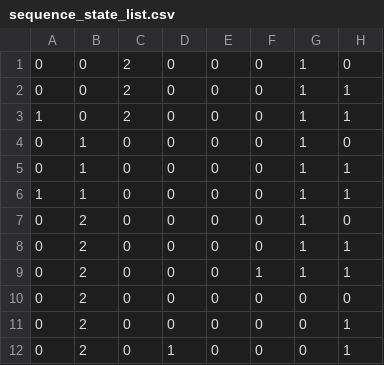
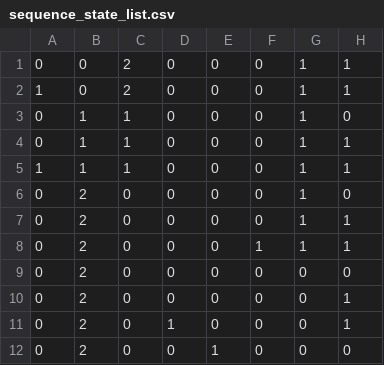
Before and after one commit to samrtml/FYP-Procedure-Assistant, a CSV file: generated_sequences/assembly_sequence/sequence_state_list.csv, drawn as a sheet.

```diff
--- a/generated_sequences/assembly_sequence/sequence_state_list.csv
+++ b/generated_sequences/assembly_sequence/sequence_state_list.csv
@@ -1,7 +1,6 @@
-0,0,2,0,0,0,1,0
 0,0,2,0,0,0,1,1
 1,0,2,0,0,0,1,1
-0,1,0,0,0,0,1,0
-0,1,0,0,0,0,1,1
-1,1,0,0,0,0,1,1
+0,1,1,0,0,0,1,0
+0,1,1,0,0,0,1,1
+1,1,1,0,0,0,1,1
 0,2,0,0,0,0,1,0
@@ -12 +11,2 @@
 0,2,0,1,0,0,0,1
+0,2,0,0,1,0,0,0
```
Also changed, not shown: 30 other files.
